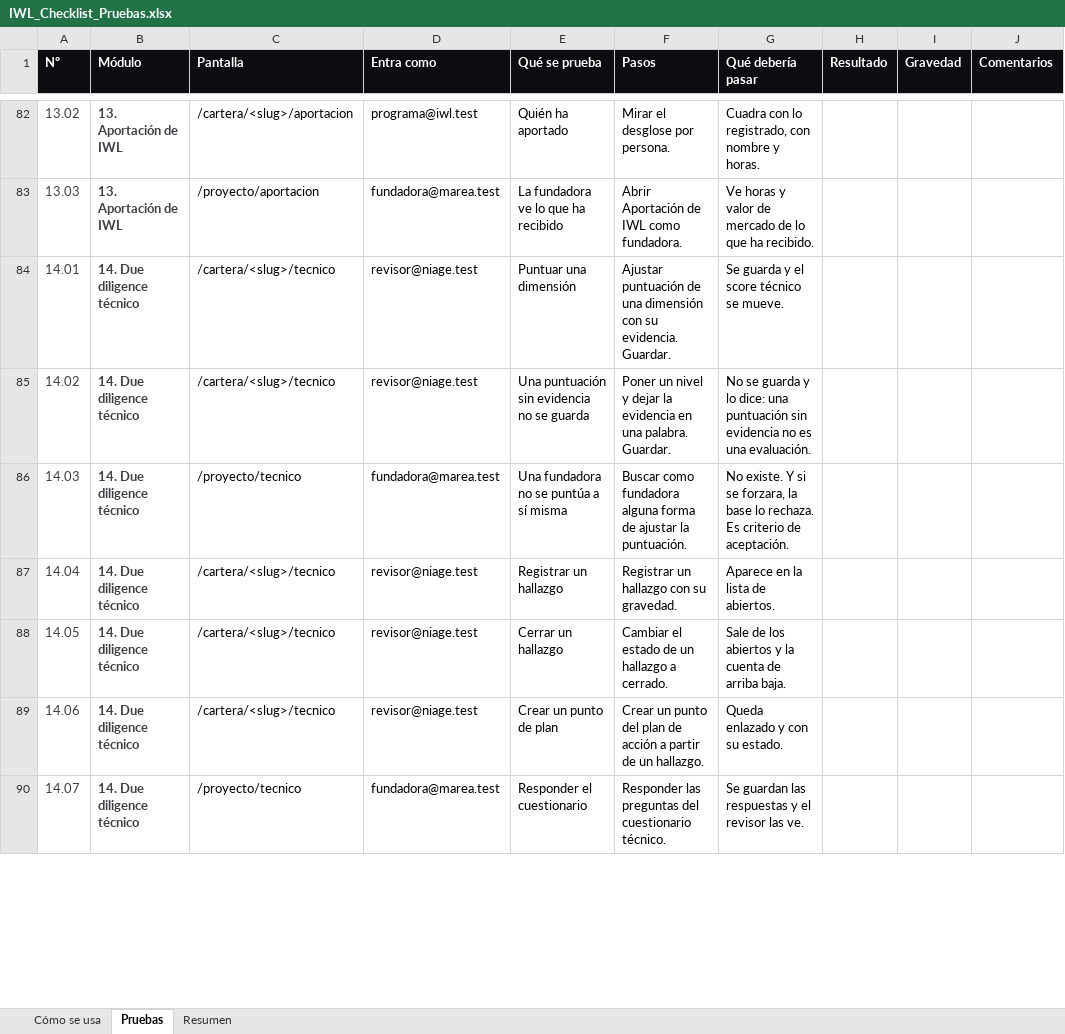
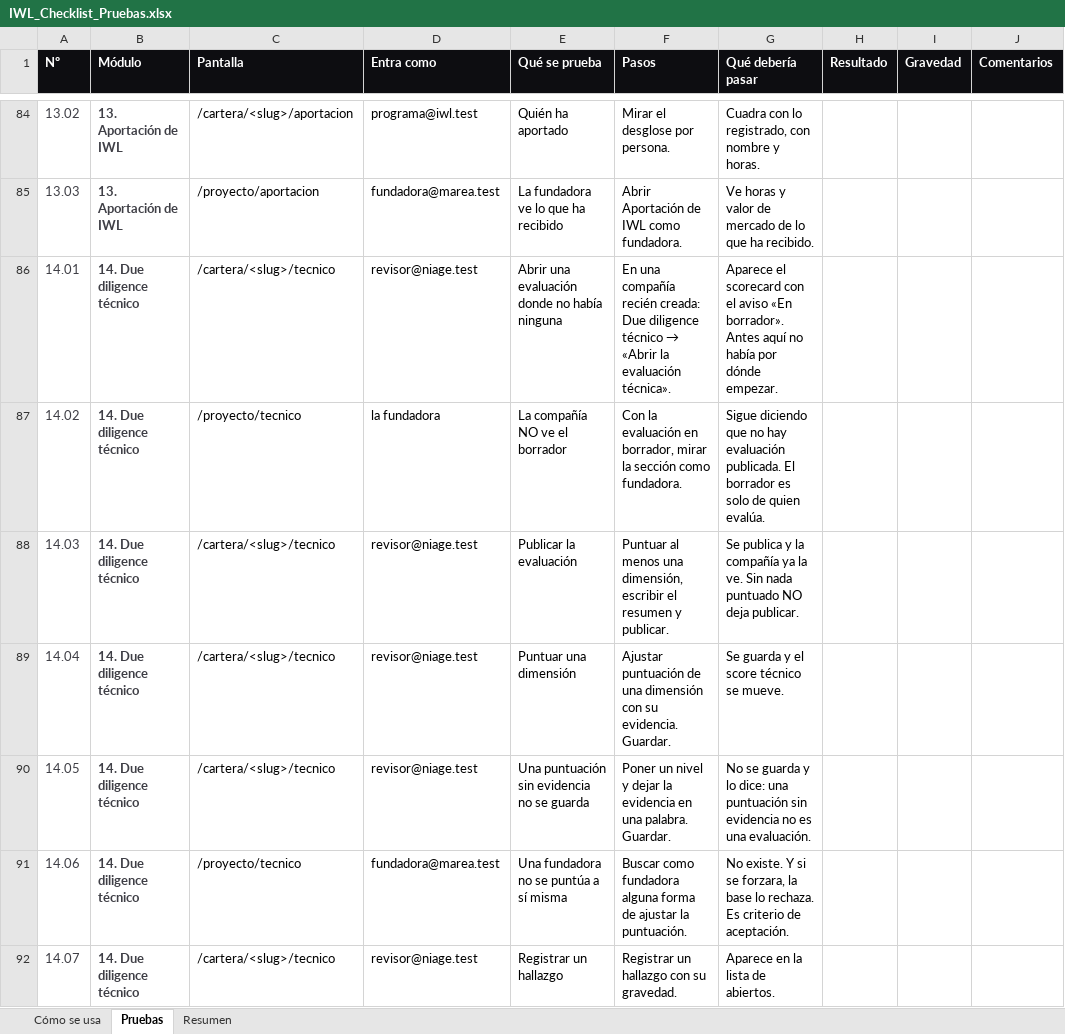
Before and after one commit to NiageCH/IWL_Platform, an Excel workbook: IWL_Checklist_Pruebas.xlsx, sheet Pruebas, drawn as a sheet; only a part is shown, gaps mark what is left out; values as stored, in another font and other column widths than the file's, no borders; conditional formats not drawn; addresses are those after the commit; the diff covers the shown part only; the diff names each change by its address in the sheet, - before the commit and + after, or states it on an @@ line.

```diff
--- a/IWL_Checklist_Pruebas.xlsx (sheet Pruebas)
+++ b/IWL_Checklist_Pruebas.xlsx (sheet Pruebas)
-E86 (Qué se prueba): Puntuar una dimensión
+E86 (Qué se prueba): Abrir una evaluación donde no había ninguna
@@ F86 (Pasos): Ajustar puntuación de una dimensión con su evidencia. Guardar. → En una compañía recién creada: Due diligence técnico → «Abrir la evaluación técnica». @@
-G86 (Qué debería pasar): Se guarda y el score técnico se mueve.
+G86 (Qué debería pasar): Aparece el scorecard con el aviso «En borrador». Antes aquí no había por dónde empezar.
-C87 (Pantalla): /cartera/<slug>/tecnico
+C87 (Pantalla): /proyecto/tecnico
-D87 (Entra como): revisor@niage.test
+D87 (Entra como): la fundadora
-E87 (Qué se prueba): Una puntuación sin evidencia no se guarda
+E87 (Qué se prueba): La compañía NO ve el borrador
-F87 (Pasos): Poner un nivel y dejar la evidencia en una palabra. Guardar.
+F87 (Pasos): Con la evaluación en borrador, mirar la sección como fundadora.
-G87 (Qué debería pasar): No se guarda y lo dice: una puntuación sin evidencia no es una evaluación.
+G87 (Qué debería pasar): Sigue diciendo que no hay evaluación publicada. El borrador es solo de quien evalúa.
-C88 (Pantalla): /proyecto/tecnico
+C88 (Pantalla): /cartera/<slug>/tecnico
-D88 (Entra como): fundadora@marea.test
+D88 (Entra como): revisor@niage.test
-E88 (Qué se prueba): Una fundadora no se puntúa a sí misma
+E88 (Qué se prueba): Publicar la evaluación
-F88 (Pasos): Buscar como fundadora alguna forma de ajustar la puntuación.
+F88 (Pasos): Puntuar al menos una dimensión, escribir el resumen y publicar.
-G88 (Qué debería pasar): No existe. Y si se forzara, la base lo rechaza. Es criterio de aceptación.
+G88 (Qué debería pasar): Se publica y la compañía ya la ve. Sin nada puntuado NO deja publicar.
-E89 (Qué se prueba): Registrar un hallazgo
+E89 (Qué se prueba): Puntuar una dimensión
-F89 (Pasos): Registrar un hallazgo con su gravedad.
+F89 (Pasos): Ajustar puntuación de una dimensión con su evidencia. Guardar.
-G89 (Qué debería pasar): Aparece en la lista de abiertos.
+G89 (Qué debería pasar): Se guarda y el score técnico se mueve.
-E90 (Qué se prueba): Cerrar un hallazgo
+E90 (Qué se prueba): Una puntuación sin evidencia no se guarda
-F90 (Pasos): Cambiar el estado de un hallazgo a cerrado.
+F90 (Pasos): Poner un nivel y dejar la evidencia en una palabra. Guardar.
-G90 (Qué debería pasar): Sale de los abiertos y la cuenta de arriba baja.
+G90 (Qué debería pasar): No se guarda y lo dice: una puntuación sin evidencia no es una evaluación.
-C91 (Pantalla): /cartera/<slug>/tecnico
+C91 (Pantalla): /proyecto/tecnico
-D91 (Entra como): revisor@niage.test
+D91 (Entra como): fundadora@marea.test
-E91 (Qué se prueba): Crear un punto de plan
+E91 (Qué se prueba): Una fundadora no se puntúa a sí misma
-F91 (Pasos): Crear un punto del plan de acción a partir de un hallazgo.
+F91 (Pasos): Buscar como fundadora alguna forma de ajustar la puntuación.
-G91 (Qué debería pasar): Queda enlazado y con su estado.
+G91 (Qué debería pasar): No existe. Y si se forzara, la base lo rechaza. Es criterio de aceptación.
-C92 (Pantalla): /proyecto/tecnico
+C92 (Pantalla): /cartera/<slug>/tecnico
-D92 (Entra como): fundadora@marea.test
+D92 (Entra como): revisor@niage.test
-E92 (Qué se prueba): Responder el cuestionario
+E92 (Qué se prueba): Registrar un hallazgo
-F92 (Pasos): Responder las preguntas del cuestionario técnico.
+F92 (Pasos): Registrar un hallazgo con su gravedad.
-G92 (Qué debería pasar): Se guardan las respuestas y el revisor las ve.
+G92 (Qué debería pasar): Aparece en la lista de abiertos.
```
Also changed, not shown: 16 added rows and 102 edited cells elsewhere in this sheet, sheet Resumen, 35 other files.
